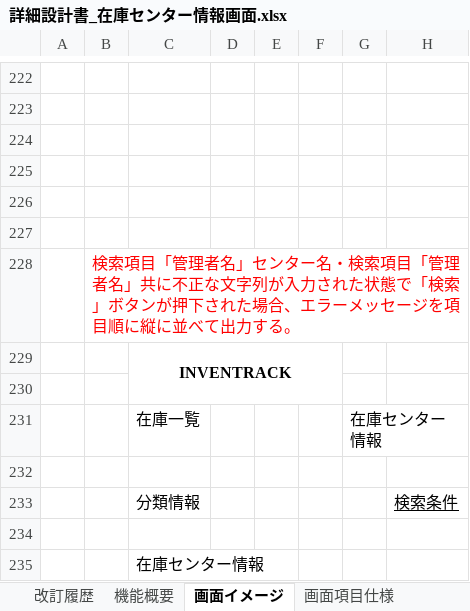
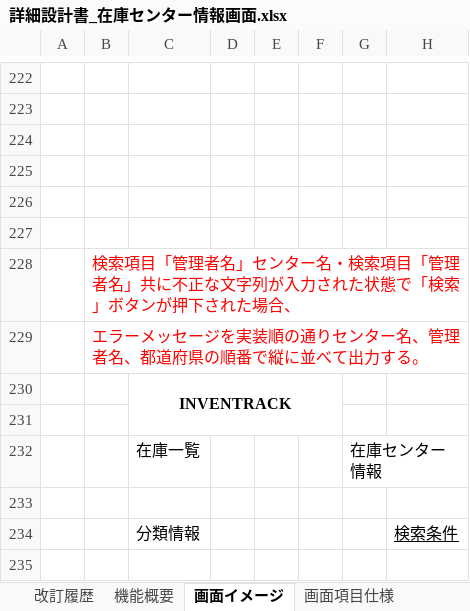
Before and after one commit to s-sasagawa/development-PGcourse-DroneInventorySystem, an Excel workbook: docs/詳細設計書/詳細設計書_在庫センター情報画面.xlsx, sheet 画面イメージ, drawn as a sheet; only a part is shown, gaps mark what is left out; the shorter side is filled out with more unchanged rows; values as stored, in another font and other column widths than the file's, no borders; rows hold the shown columns only; the diff names each change by its address in the sheet, - before the commit and + after, or states it on an @@ line.

Commit message:
[fix] レビュー時指摘項目 設計書　修正

```diff
--- a/docs/詳細設計書/詳細設計書_在庫センター情報画面.xlsx (sheet 画面イメージ)
+++ b/docs/詳細設計書/詳細設計書_在庫センター情報画面.xlsx (sheet 画面イメージ)
-B228: …た場合、エラーメッセージを項目順に縦に並べて出力する。
+B228: …た場合、
+row 229:  | エラーメッセージを実装順の通りセンター名、管理者名、都道府県の順番で縦に並べて出力する。
```
